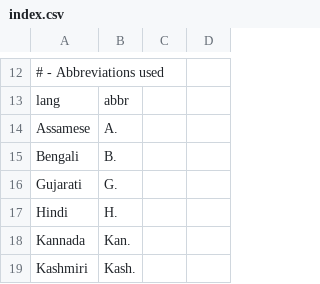
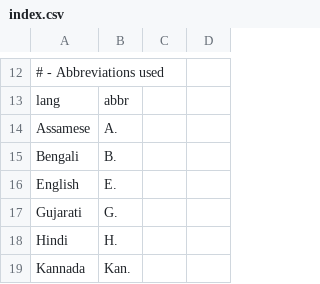
Before and after one commit to ifct2017/languages, a CSV file: index.csv, drawn as a sheet; only a part is shown, gaps mark what is left out; the shorter side is filled out with more unchanged rows.

Commit message:
:snowman: add english language

```diff
--- a/index.csv
+++ b/index.csv
@@ -15,2 +15,3 @@ Assamese,A.
 Bengali,B.
+English,E.
 Gujarati,G.
```
Also changed, not shown: 2 other files.
